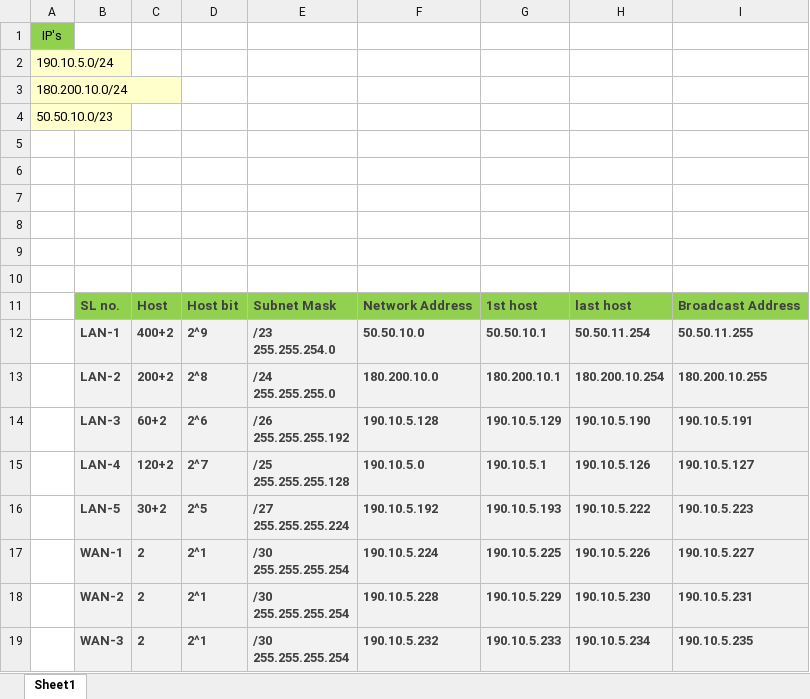
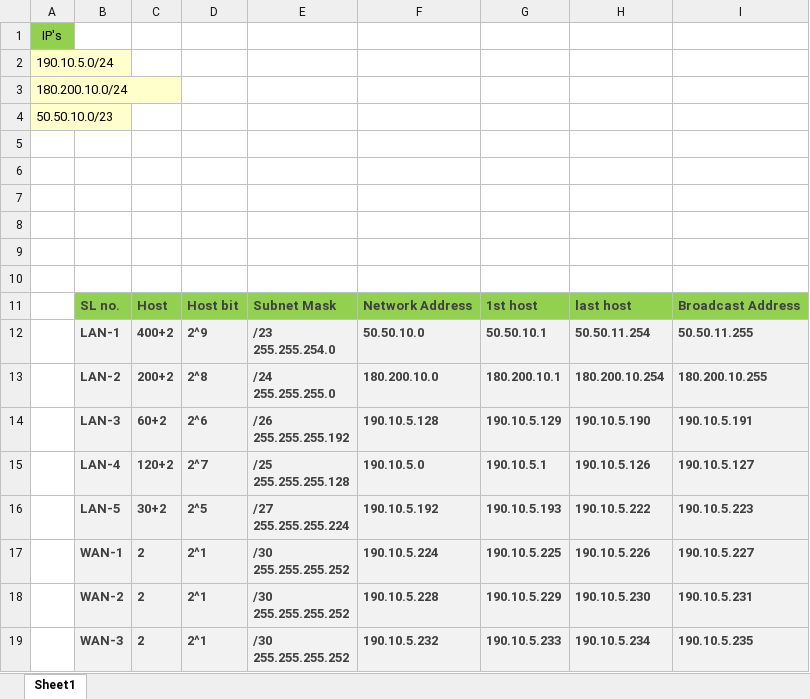
Before and after one commit to Sharif2023/Networking-at-CiscoPacketTracer, an Excel workbook: part-3 DHCP/subnetting of all port.xlsx, sheet Sheet1, drawn as a sheet; values as stored, in another font and other column widths than the file's, no borders; ↵ is a line break in a cell; the diff names each change by its address in the sheet, - before the commit and + after, or states it on an @@ line.

```diff
--- a/part-3 DHCP/subnetting of all port.xlsx (sheet Sheet1)
+++ b/part-3 DHCP/subnetting of all port.xlsx (sheet Sheet1)
-E17:E19: /30 ↵ 255.255.255.254
+E17:E19: /30 ↵ 255.255.255.252
```
Also changed, not shown: part-2 perform subnetting & basic router config/subnetting of all port.xlsx, part-4 Routing (static)/subnetting of all port.xlsx, 1 other file.
